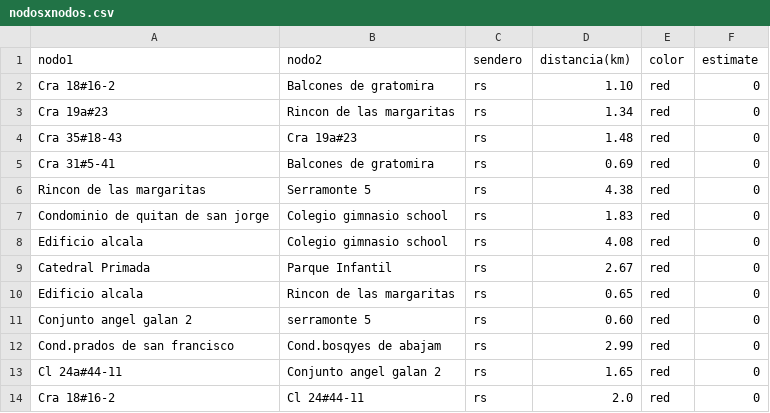
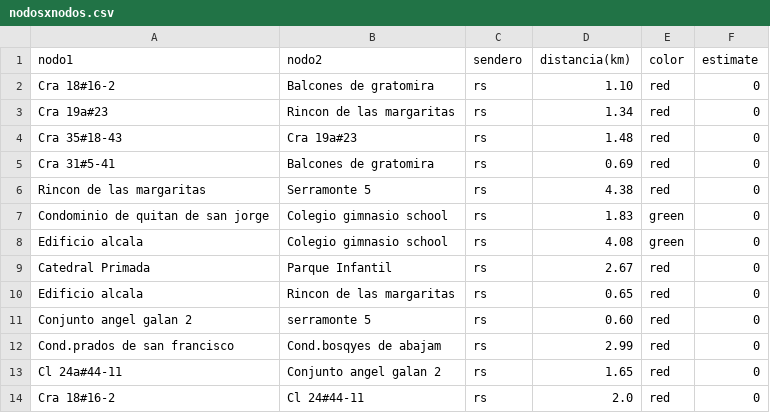
Before and after one commit to Levianthanx/rutas, a CSV file: nodosxnodos.csv, drawn as a sheet.

Commit message:
Update nodosxnodos.csv

```diff
--- a/nodosxnodos.csv
+++ b/nodosxnodos.csv
@@ -6,4 +6,4 @@ Cra 31#5-41,Balcones de gratomira,rs,0.69,red,0
 Rincon de las margaritas ,Serramonte 5,rs,4.38,red,0
-Condominio de quitan de san jorge,Colegio gimnasio school,rs,1.83,red,0
-Edificio alcala,Colegio gimnasio school,rs,4.08,red,0
+Condominio de quitan de san jorge,Colegio gimnasio school,rs,1.83,green,0
+Edificio alcala,Colegio gimnasio school,rs,4.08,green,0
 Catedral Primada,Parque Infantil,rs,2.67,red,0
```
